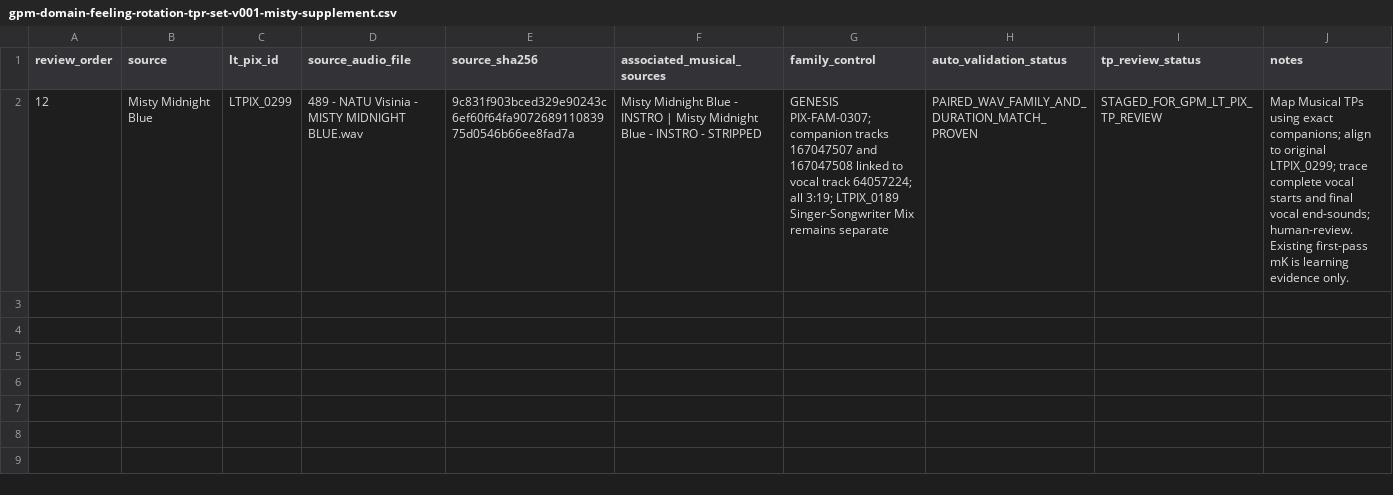
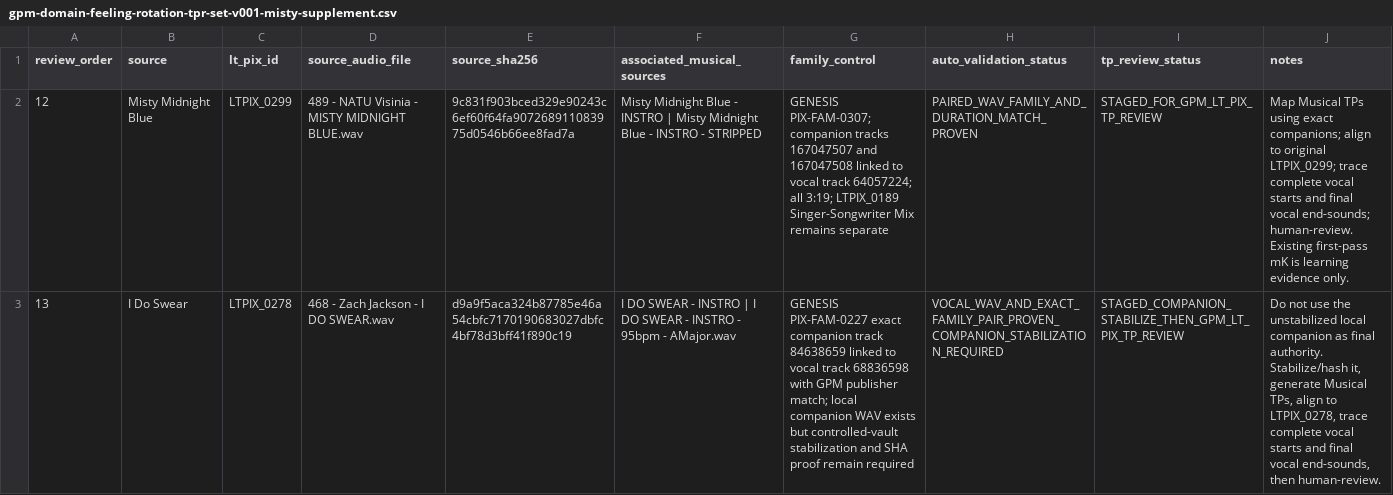
Before and after one commit to mmmm013/k-kut, a CSV file: data/site-governance/gpm-domain-feeling-rotation-tpr-set-v001-misty-supplement.csv, drawn as a sheet; the diff names each change by its address in the sheet, - before the commit and + after, or states it on an @@ line.

Commit message:
Stage I Do Swear exact pair with companion stabilization gate

```diff
--- a/data/site-governance/gpm-domain-feeling-rotation-tpr-set-v001-misty-supplement.csv
+++ b/data/site-governance/gpm-domain-feeling-rotation-tpr-set-v001-misty-supplement.csv
+row 3: 13 | I Do Swear | LTPIX_0278 | 468 - Zach Jackson - I DO SWEAR.wav | d9a9f5aca324b87785e46a54cbfc7170190683027dbfc4bf78d3bff41f890c19 | I DO SWEAR - INSTRO | I DO SWEAR - INSTRO - 95bpm - AMajor.wav | GENESIS PIX-FAM-0227 exact companion track 84638659 linked to vocal track 68836598 with GPM publisher match; local companion WAV exists but controlled-vault stabilization and SHA proof remain required | VOCAL_WAV_AND_EXACT_FAMILY_PAIR_PROVEN_COMPANION_STABILIZATION_REQUIRED | STAGED_COMPANION_STABILIZE_THEN_GPM_LT_PIX_TP_REVIEW | Do not use the unstabilized local companion as final authority. Stabilize/hash it, generate Musical TPs, align to LTPIX_0278, trace complete vocal starts and final vocal end-sounds, then human-review.
```
